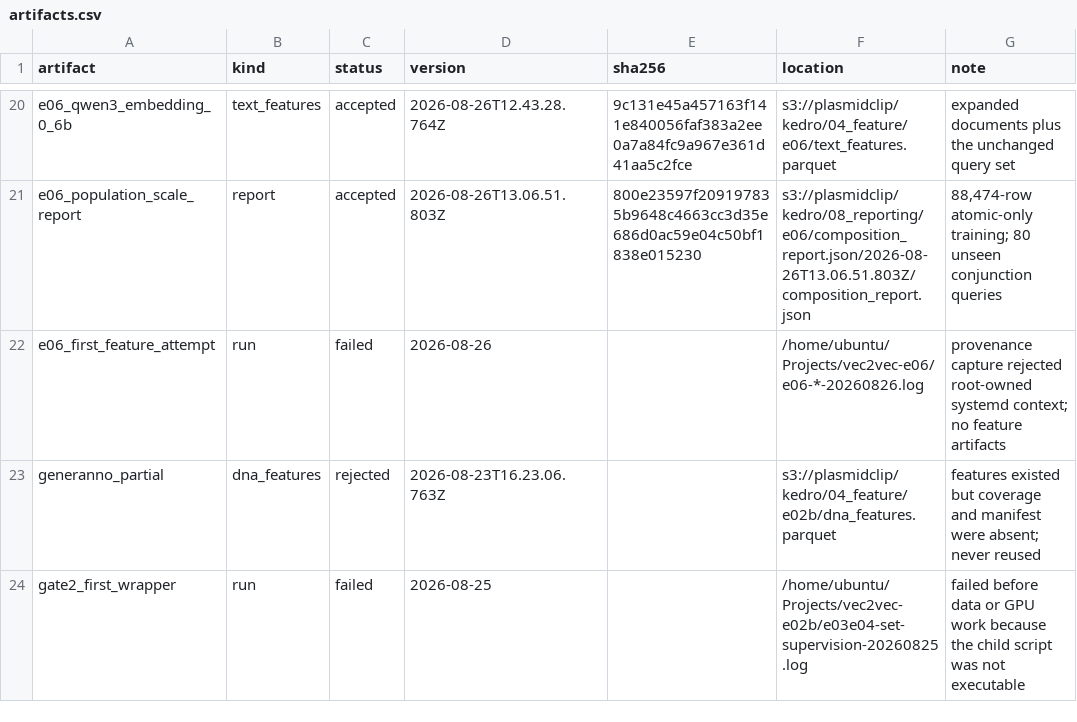
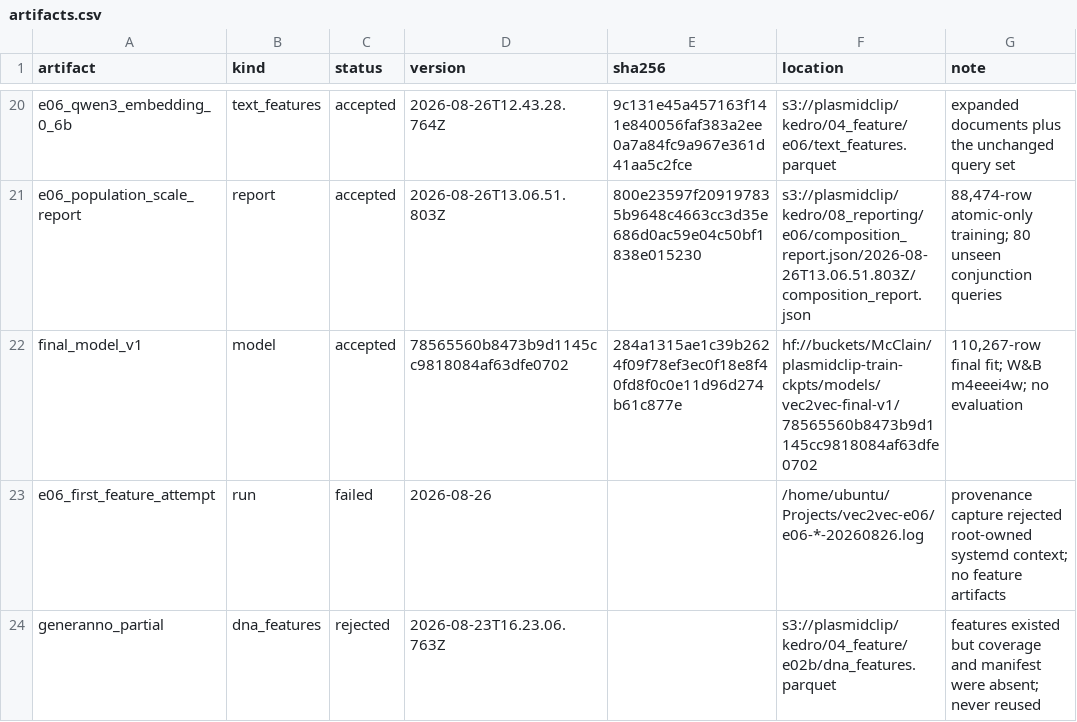
Before and after one commit to McClain-Thiel/vec2vec, a CSV file: results/artifacts.csv, drawn as a sheet; only a part is shown, gaps mark what is left out; the shorter side is filled out with more unchanged rows; the diff names each change by its address in the sheet, - before the commit and + after, or states it on an @@ line.

Commit message:
Record accepted final model fit

```diff
--- a/results/artifacts.csv
+++ b/results/artifacts.csv
+row 22: final_model_v1 | model | accepted | 78565560b8473b9d1145cc9818084af63dfe0702 | 284a1315ae1c39b2624f09f78ef3ec0f18e8f40fd8f0c0e11d96d274b61c877e | hf://buckets/McClain/plasmidclip-train-ckpts/models/vec2vec-final-v1/78565560b8473b9d1145cc9818084af63dfe0702 | 110,267-row final fit; W&B m4eeei4w; no evaluation
```
Also changed, not shown: 3 other files.
